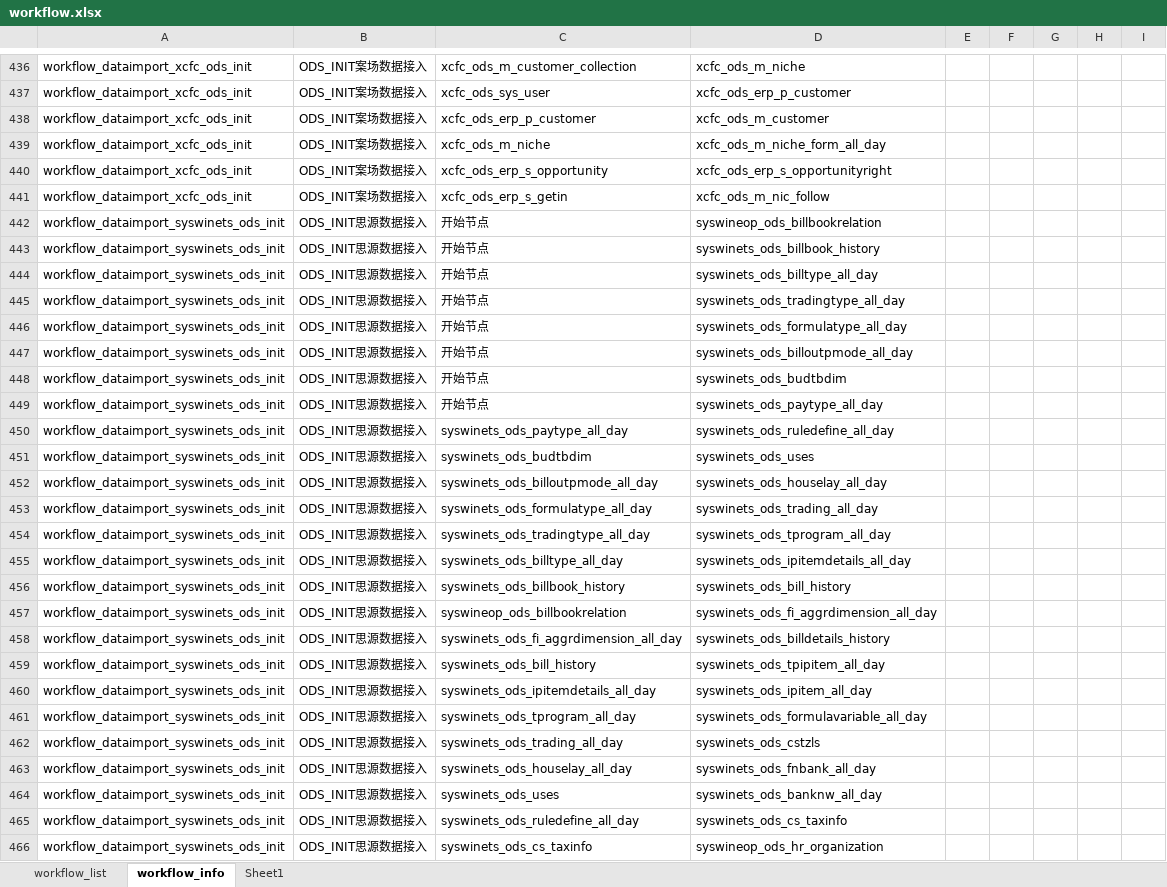
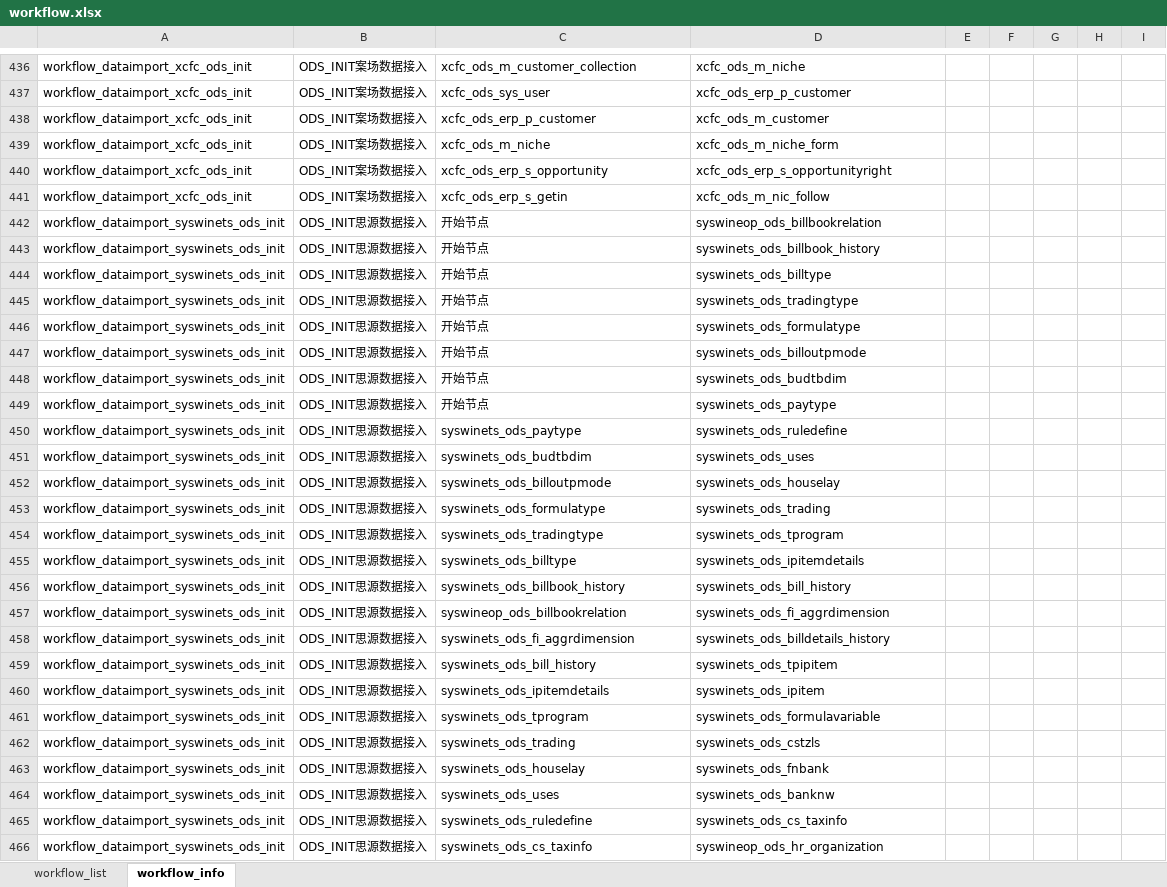
Before and after one commit to EverywhereWeGo/AutoETL_xincheng, an Excel workbook: 00_config/xlsx/workflow.xlsx, sheet workflow_info, drawn as a sheet; only a part is shown, gaps mark what is left out; values as stored, in another font and other column widths than the file's, no borders; the diff covers the shown part only; the diff names each change by its address in the sheet, - before the commit and + after, or states it on an @@ line.

```diff
--- a/00_config/xlsx/workflow.xlsx (sheet workflow_info)
+++ b/00_config/xlsx/workflow.xlsx (sheet workflow_info)
-sheet tab: Sheet1
-D439: xcfc_ods_m_niche_form_all_day
+D439: xcfc_ods_m_niche_form
-D444: syswinets_ods_billtype_all_day
+D444: syswinets_ods_billtype
-D445: syswinets_ods_tradingtype_all_day
+D445: syswinets_ods_tradingtype
-D446: syswinets_ods_formulatype_all_day
+D446: syswinets_ods_formulatype
-D447: syswinets_ods_billoutpmode_all_day
+D447: syswinets_ods_billoutpmode
-D449: syswinets_ods_paytype_all_day
+D449: syswinets_ods_paytype
-C450: syswinets_ods_paytype_all_day
+C450: syswinets_ods_paytype
-D450: syswinets_ods_ruledefine_all_day
+D450: syswinets_ods_ruledefine
-C452: syswinets_ods_billoutpmode_all_day
+C452: syswinets_ods_billoutpmode
-D452: syswinets_ods_houselay_all_day
+D452: syswinets_ods_houselay
-C453: syswinets_ods_formulatype_all_day
+C453: syswinets_ods_formulatype
-D453: syswinets_ods_trading_all_day
+D453: syswinets_ods_trading
-C454: syswinets_ods_tradingtype_all_day
+C454: syswinets_ods_tradingtype
-D454: syswinets_ods_tprogram_all_day
+D454: syswinets_ods_tprogram
-C455: syswinets_ods_billtype_all_day
+C455: syswinets_ods_billtype
-D455: syswinets_ods_ipitemdetails_all_day
+D455: syswinets_ods_ipitemdetails
-D457: syswinets_ods_fi_aggrdimension_all_day
+D457: syswinets_ods_fi_aggrdimension
-C458: syswinets_ods_fi_aggrdimension_all_day
+C458: syswinets_ods_fi_aggrdimension
-D459: syswinets_ods_tpipitem_all_day
+D459: syswinets_ods_tpipitem
-C460: syswinets_ods_ipitemdetails_all_day
+C460: syswinets_ods_ipitemdetails
-D460: syswinets_ods_ipitem_all_day
+D460: syswinets_ods_ipitem
-C461: syswinets_ods_tprogram_all_day
+C461: syswinets_ods_tprogram
-D461: syswinets_ods_formulavariable_all_day
+D461: syswinets_ods_formulavariable
-C462: syswinets_ods_trading_all_day
+C462: syswinets_ods_trading
-C463: syswinets_ods_houselay_all_day
+C463: syswinets_ods_houselay
-D463: syswinets_ods_fnbank_all_day
+D463: syswinets_ods_fnbank
-D464: syswinets_ods_banknw_all_day
+D464: syswinets_ods_banknw
-C465: syswinets_ods_ruledefine_all_day
+C465: syswinets_ods_ruledefine
```
Also changed, not shown: 55 edited cells and cell formats elsewhere in this sheet, sheet workflow_list, 2 other files.
